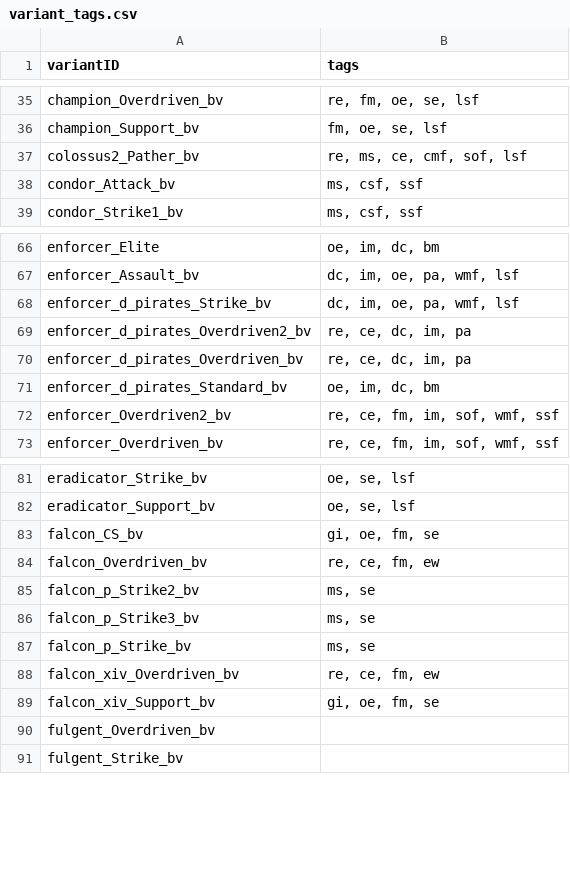
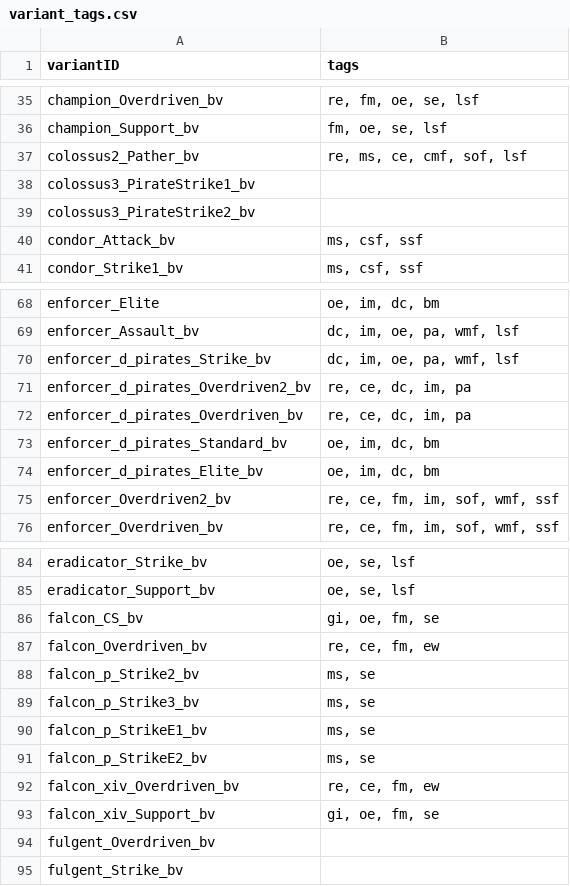
Before and after one commit to itBeABruhmoment/BetterVariants, a CSV file: data/bettervariants/variant_tags.csv, drawn as a sheet; only a part is shown, gaps mark what is left out.

```diff
--- a/data/bettervariants/variant_tags.csv
+++ b/data/bettervariants/variant_tags.csv
@@ -37,2 +37,4 @@ champion_Support_bv,"fm, oe, se, lsf"
 colossus2_Pather_bv,"re, ms, ce, cmf, sof, lsf"
+colossus3_PirateStrike1_bv,
+colossus3_PirateStrike2_bv,
 condor_Attack_bv,"ms, csf, ssf"
@@ -71,2 +73,3 @@ enforcer_d_pirates_Overdriven_bv,"re, ce, dc, im, pa"
 enforcer_d_pirates_Standard_bv,"oe, im, dc, bm"
+enforcer_d_pirates_Elite_bv,"oe, im, dc, bm"
 enforcer_Overdriven2_bv,"re, ce, fm, im, sof, wmf, ssf"
@@ -86,3 +89,4 @@ falcon_p_Strike2_bv,"ms, se"
 falcon_p_Strike3_bv,"ms, se"
-falcon_p_Strike_bv,"ms, se"
+falcon_p_StrikeE1_bv,"ms, se"
+falcon_p_StrikeE2_bv,"ms, se"
 falcon_xiv_Overdriven_bv,"re, ce, fm, ew"
```
Also changed, not shown: data/bettervariants/faction_tags.csv, data/bettervariants/fleets/fleets.csv, 4 other files.
